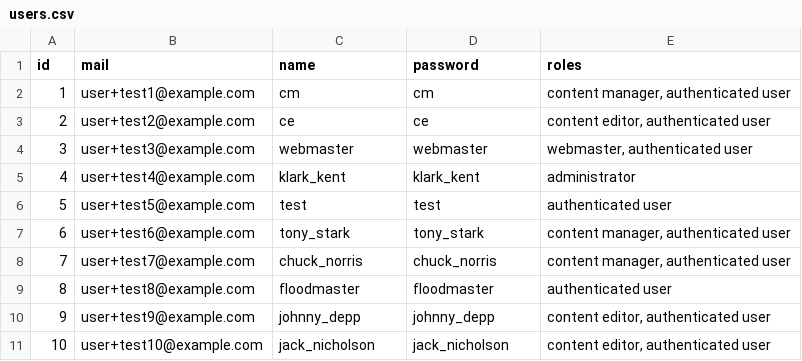
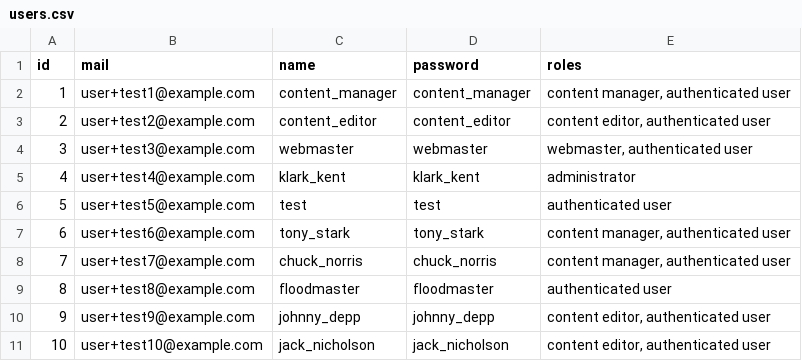
Before and after one commit to WebsiteIntranetModel/wim, a CSV file: modules/custom/wim_fixtures/data_sources/users.csv, drawn as a sheet.

```diff
--- a/modules/custom/wim_fixtures/data_sources/users.csv
+++ b/modules/custom/wim_fixtures/data_sources/users.csv
@@ -1,4 +1,4 @@
 id, mail, name, password, roles
-1,"user+test1@example.com","cm","cm","content manager, authenticated user"
-2,"user+test2@example.com","ce","ce","content editor, authenticated user"
+1,"user+test1@example.com","content_manager","content_manager","content manager, authenticated user"
+2,"user+test2@example.com","content_editor","content_editor","content editor, authenticated user"
 3,"user+test3@example.com","webmaster","webmaster","webmaster, authenticated user"
```
Also changed, not shown: 3 other files.
